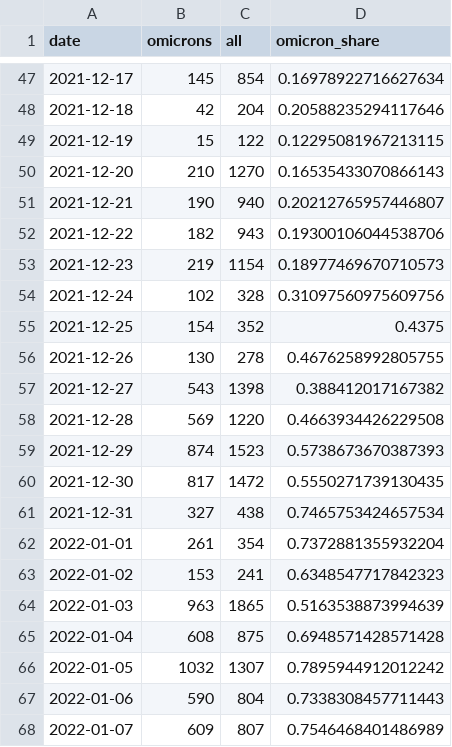
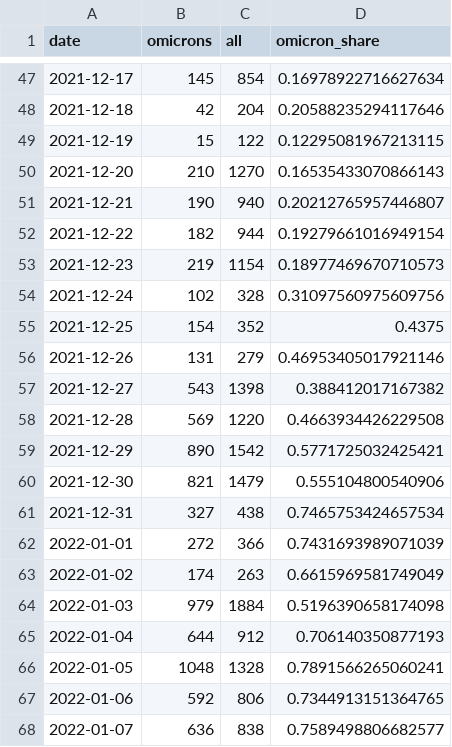
Before and after one commit to maxwimmer/omikron, a CSV file: plots/omicron_pivot.csv, drawn as a sheet; only a part is shown, gaps mark what is left out; the diff covers the shown part only.

```diff
--- a/plots/omicron_pivot.csv
+++ b/plots/omicron_pivot.csv
@@ -51,3 +51,3 @@ date,omicrons,all,omicron_share
 2021-12-21,190,940,0.20212765957446807
-2021-12-22,182,943,0.19300106044538706
+2021-12-22,182,944,0.19279661016949154
 2021-12-23,219,1154,0.18977469670710573
@@ -55,14 +55,14 @@ date,omicrons,all,omicron_share
 2021-12-25,154,352,0.4375
-2021-12-26,130,278,0.4676258992805755
+2021-12-26,131,279,0.46953405017921146
 2021-12-27,543,1398,0.388412017167382
 2021-12-28,569,1220,0.4663934426229508
-2021-12-29,874,1523,0.5738673670387393
-2021-12-30,817,1472,0.5550271739130435
+2021-12-29,890,1542,0.5771725032425421
+2021-12-30,821,1479,0.555104800540906
 2021-12-31,327,438,0.7465753424657534
-2022-01-01,261,354,0.7372881355932204
-2022-01-02,153,241,0.6348547717842323
-2022-01-03,963,1865,0.5163538873994639
-2022-01-04,608,875,0.6948571428571428
-2022-01-05,1032,1307,0.7895944912012242
-2022-01-06,590,804,0.7338308457711443
-2022-01-07,609,807,0.7546468401486989
+2022-01-01,272,366,0.7431693989071039
+2022-01-02,174,263,0.6615969581749049
+2022-01-03,979,1884,0.5196390658174098
+2022-01-04,644,912,0.706140350877193
+2022-01-05,1048,1328,0.7891566265060241
+2022-01-06,592,806,0.7344913151364765
+2022-01-07,636,838,0.7589498806682577
```
Also changed, not shown: 3 added rows and 36 edited cells elsewhere in this file, 2 other files.
